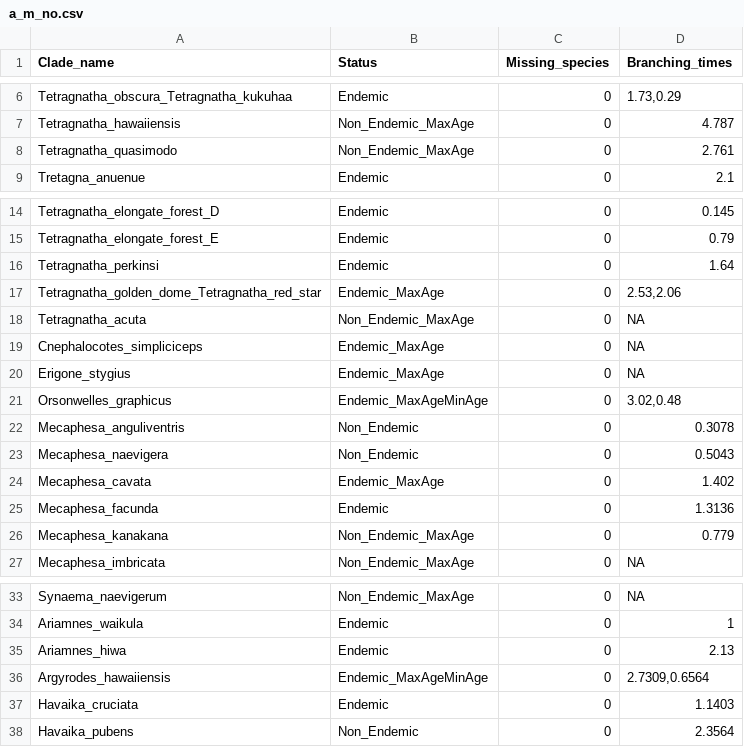
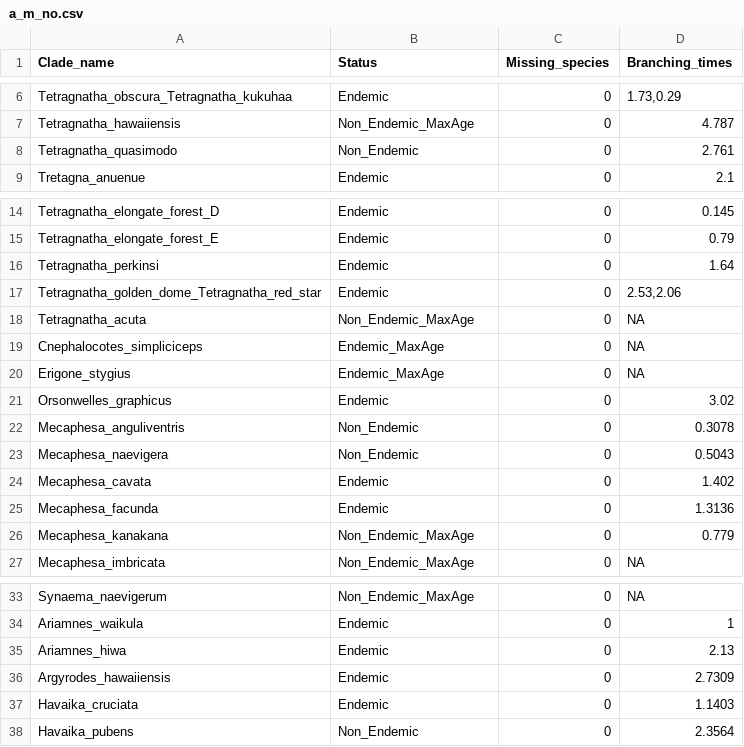
Before and after one commit to Neves-P/hawaiispiders, a CSV file: inst/extdata/a_m_no.csv, drawn as a sheet; only a part is shown, gaps mark what is left out.

```diff
--- a/inst/extdata/a_m_no.csv
+++ b/inst/extdata/a_m_no.csv
@@ -7,3 +7,3 @@ Tetragnatha_obscura_Tetragnatha_kukuhaa,Endemic,0,"1.73,0.29"
 Tetragnatha_hawaiiensis,Non_Endemic_MaxAge,0,4.787
-Tetragnatha_quasimodo,Non_Endemic_MaxAge,0,2.761
+Tetragnatha_quasimodo,Non_Endemic,0,2.761
 Tretagna_anuenue,Endemic,0,2.1
@@ -16,3 +16,3 @@ Tetragnatha_elongate_forest_E,Endemic,0,0.79
 Tetragnatha_perkinsi,Endemic,0,1.64
-Tetragnatha_golden_dome_Tetragnatha_red_star,Endemic_MaxAge,0,"2.53,2.06"
+Tetragnatha_golden_dome_Tetragnatha_red_star,Endemic,0,"2.53,2.06"
 Tetragnatha_acuta,Non_Endemic_MaxAge,0,NA
@@ -20,6 +20,6 @@ Cnephalocotes_simpliciceps,Endemic_MaxAge,0,NA
 Erigone_stygius,Endemic_MaxAge,0,NA
-Orsonwelles_graphicus,Endemic_MaxAgeMinAge,0,"3.02,0.48"
+Orsonwelles_graphicus,Endemic,0,3.02
 Mecaphesa_anguliventris,Non_Endemic,0,0.3078
 Mecaphesa_naevigera,Non_Endemic,0,0.5043
-Mecaphesa_cavata,Endemic_MaxAge,0,1.402
+Mecaphesa_cavata,Endemic,0,1.402
 Mecaphesa_facunda,Endemic,0,1.3136
@@ -35,3 +35,3 @@ Ariamnes_waikula,Endemic,0,1
 Ariamnes_hiwa,Endemic,0,2.13
-Argyrodes_hawaiiensis,Endemic_MaxAgeMinAge,0,"2.7309,0.6564"
+Argyrodes_hawaiiensis,Endemic,0,2.7309
 Havaika_cruciata,Endemic,0,1.1403
```
Also changed, not shown: inst/extdata/a_c_min.csv, inst/extdata/a_c_no.csv, 1 other file.
